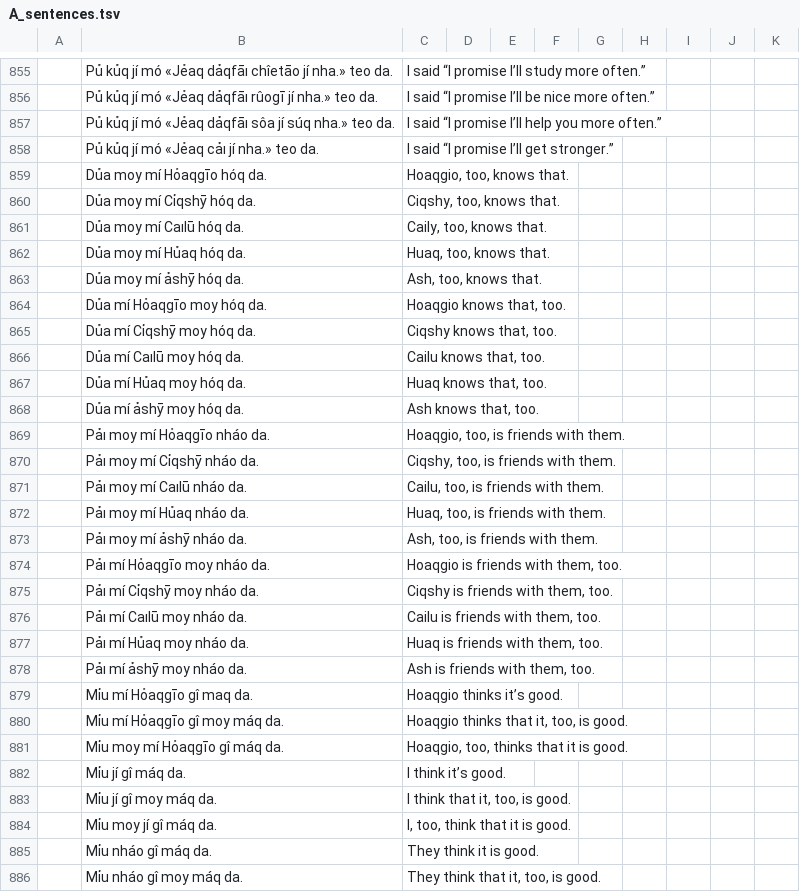
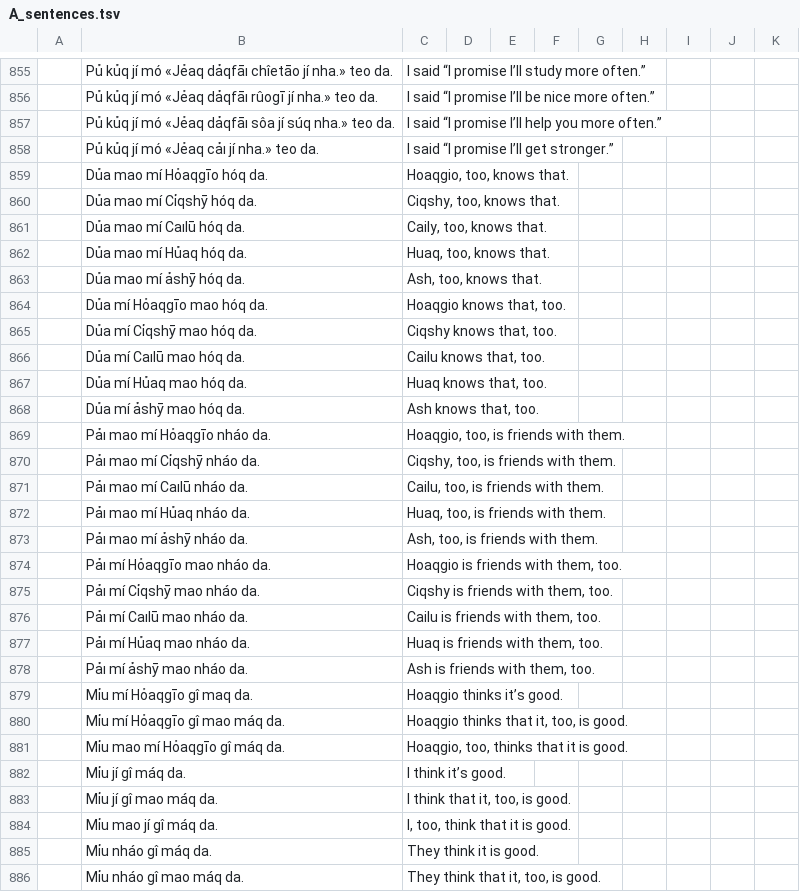
Before and after one commit to toaq/example-sentences, a TSV file: A_sentences.tsv, drawn as a sheet; only a part is shown, gaps mark what is left out; the diff covers the shown part only; the diff names each change by its address in the sheet, - before the commit and + after, or states it on an @@ line.

```diff
--- a/A_sentences.tsv
+++ b/A_sentences.tsv
-B859: Dủa moy mí Hỏaqgīo hóq da.
+B859: Dủa mao mí Hỏaqgīo hóq da.
-B860: Dủa moy mí Cỉqshȳ hóq da.
+B860: Dủa mao mí Cỉqshȳ hóq da.
-B861: Dủa moy mí Caılū hóq da.
+B861: Dủa mao mí Caılū hóq da.
-B862: Dủa moy mí Hủaq hóq da.
+B862: Dủa mao mí Hủaq hóq da.
-B863: Dủa moy mí ảshȳ hóq da.
+B863: Dủa mao mí ảshȳ hóq da.
-B864: Dủa mí Hỏaqgīo moy hóq da.
+B864: Dủa mí Hỏaqgīo mao hóq da.
-B865: Dủa mí Cỉqshȳ moy hóq da.
+B865: Dủa mí Cỉqshȳ mao hóq da.
-B866: Dủa mí Caılū moy hóq da.
+B866: Dủa mí Caılū mao hóq da.
-B867: Dủa mí Hủaq moy hóq da.
+B867: Dủa mí Hủaq mao hóq da.
-B868: Dủa mí ảshȳ moy hóq da.
+B868: Dủa mí ảshȳ mao hóq da.
-B869: Pảı moy mí Hỏaqgīo nháo da.
+B869: Pảı mao mí Hỏaqgīo nháo da.
-B870: Pảı moy mí Cỉqshȳ nháo da.
+B870: Pảı mao mí Cỉqshȳ nháo da.
-B871: Pảı moy mí Caılū nháo da.
+B871: Pảı mao mí Caılū nháo da.
-B872: Pảı moy mí Hủaq nháo da.
+B872: Pảı mao mí Hủaq nháo da.
-B873: Pảı moy mí ảshȳ nháo da.
+B873: Pảı mao mí ảshȳ nháo da.
-B874: Pảı mí Hỏaqgīo moy nháo da.
+B874: Pảı mí Hỏaqgīo mao nháo da.
-B875: Pảı mí Cỉqshȳ moy nháo da.
+B875: Pảı mí Cỉqshȳ mao nháo da.
-B876: Pảı mí Caılū moy nháo da.
+B876: Pảı mí Caılū mao nháo da.
-B877: Pảı mí Hủaq moy nháo da.
+B877: Pảı mí Hủaq mao nháo da.
-B878: Pảı mí ảshȳ moy nháo da.
+B878: Pảı mí ảshȳ mao nháo da.
-B880: Mỉu mí Hỏaqgīo gî moy máq da.
+B880: Mỉu mí Hỏaqgīo gî mao máq da.
-B881: Mỉu moy mí Hỏaqgīo gî máq da.
+B881: Mỉu mao mí Hỏaqgīo gî máq da.
-B883: Mỉu jí gî moy máq da.
+B883: Mỉu jí gî mao máq da.
-B884: Mỉu moy jí gî máq da.
+B884: Mỉu mao jí gî máq da.
-B886: Mỉu nháo gî moy máq da.
+B886: Mỉu nháo gî mao máq da.
```
Also changed, not shown: 10 edited cells elsewhere in this file, 1 other file.
